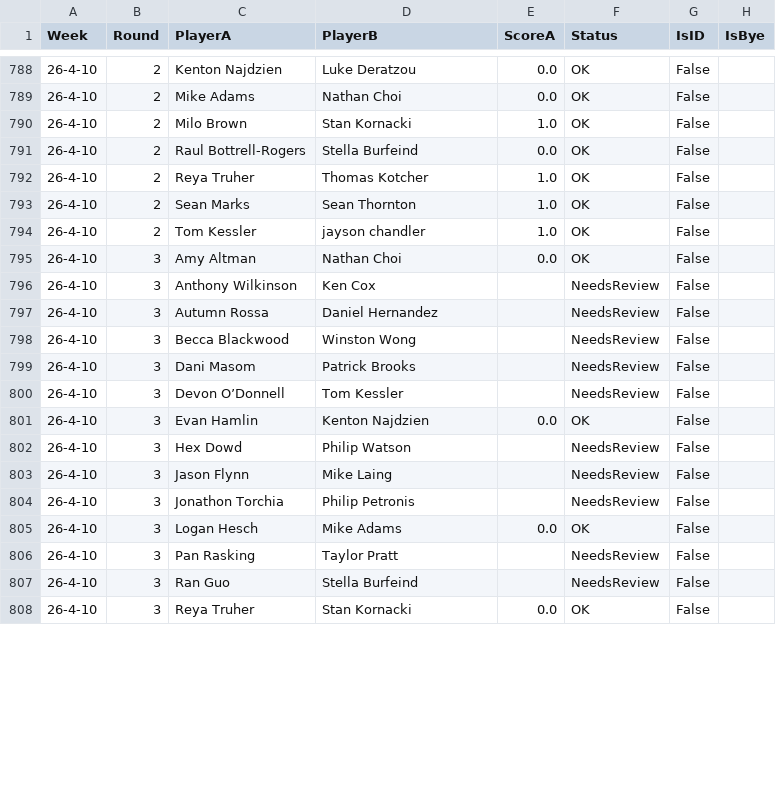
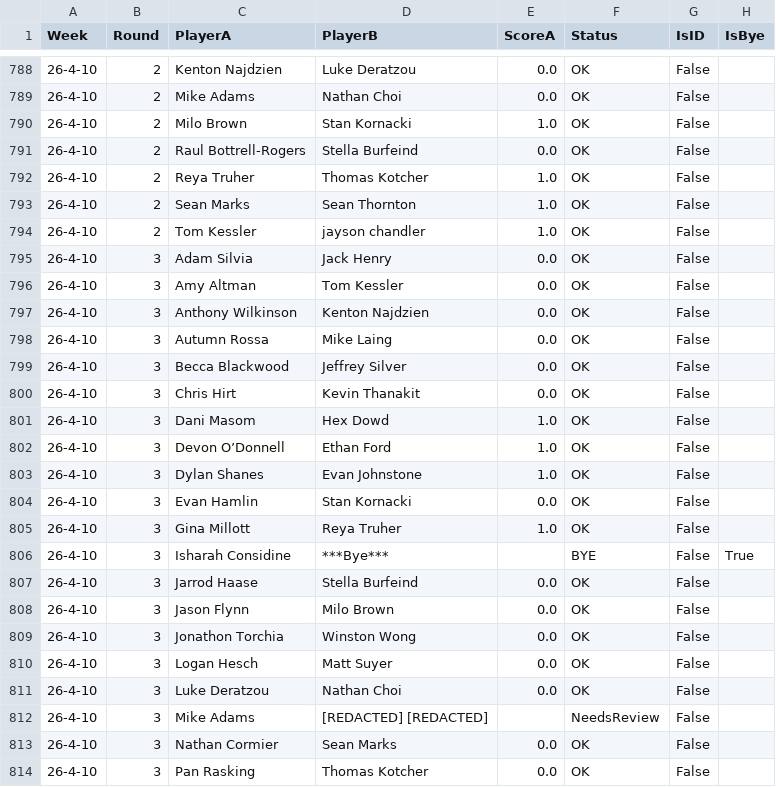
Before and after one commit to aswilkinson12/battlegrounds-elo-project, a CSV file: historical_matchups.csv, drawn as a sheet; only a part is shown, gaps mark what is left out; the diff covers the shown part only.

```diff
--- a/historical_matchups.csv
+++ b/historical_matchups.csv
@@ -794,15 +794,21 @@ Week,Round,PlayerA,PlayerB,ScoreA,Status,IsID,IsBye
 26-4-10,2,Tom Kessler,jayson chandler,1.0,OK,False,
-26-4-10,3,Amy Altman,Nathan Choi,0.0,OK,False,
-26-4-10,3,Anthony Wilkinson,Ken Cox,,NeedsReview,False,
-26-4-10,3,Autumn Rossa,Daniel Hernandez,,NeedsReview,False,
-26-4-10,3,Becca Blackwood,Winston Wong,,NeedsReview,False,
-26-4-10,3,Dani Masom,Patrick Brooks,,NeedsReview,False,
-26-4-10,3,Devon O’Donnell,Tom Kessler,,NeedsReview,False,
-26-4-10,3,Evan Hamlin,Kenton Najdzien,0.0,OK,False,
-26-4-10,3,Hex Dowd,Philip Watson,,NeedsReview,False,
-26-4-10,3,Jason Flynn,Mike Laing,,NeedsReview,False,
-26-4-10,3,Jonathon Torchia,Philip Petronis,,NeedsReview,False,
-26-4-10,3,Logan Hesch,Mike Adams,0.0,OK,False,
-26-4-10,3,Pan Rasking,Taylor Pratt,,NeedsReview,False,
-26-4-10,3,Ran Guo,Stella Burfeind,,NeedsReview,False,
-26-4-10,3,Reya Truher,Stan Kornacki,0.0,OK,False,
+26-4-10,3,Adam Silvia,Jack Henry,0.0,OK,False,
+26-4-10,3,Amy Altman,Tom Kessler,0.0,OK,False,
+26-4-10,3,Anthony Wilkinson,Kenton Najdzien,0.0,OK,False,
+26-4-10,3,Autumn Rossa,Mike Laing,0.0,OK,False,
+26-4-10,3,Becca Blackwood,Jeffrey Silver,0.0,OK,False,
+26-4-10,3,Chris Hirt,Kevin Thanakit,0.0,OK,False,
+26-4-10,3,Dani Masom,Hex Dowd,1.0,OK,False,
+26-4-10,3,Devon O’Donnell,Ethan Ford,1.0,OK,False,
+26-4-10,3,Dylan Shanes,Evan Johnstone,1.0,OK,False,
+26-4-10,3,Evan Hamlin,Stan Kornacki,0.0,OK,False,
+26-4-10,3,Gina Millott,Reya Truher,1.0,OK,False,
+26-4-10,3,Isharah Considine,***Bye***,,BYE,False,True
+26-4-10,3,Jarrod Haase,Stella Burfeind,0.0,OK,False,
+26-4-10,3,Jason Flynn,Milo Brown,0.0,OK,False,
+26-4-10,3,Jonathon Torchia,Winston Wong,0.0,OK,False,
+26-4-10,3,Logan Hesch,Matt Suyer,0.0,OK,False,
+26-4-10,3,Luke Deratzou,Nathan Choi,0.0,OK,False,
+26-4-10,3,Mike Adams,[REDACTED] [REDACTED],,NeedsReview,False,
+26-4-10,3,Nathan Cormier,Sean Marks,0.0,OK,False,
+26-4-10,3,Pan Rasking,Thomas Kotcher,0.0,OK,False,
```
Also changed, not shown: 2 added rows and 34 edited cells elsewhere in this file, elo_ladder_by_week.csv, elo_leaderboard.csv, 31 other files.
